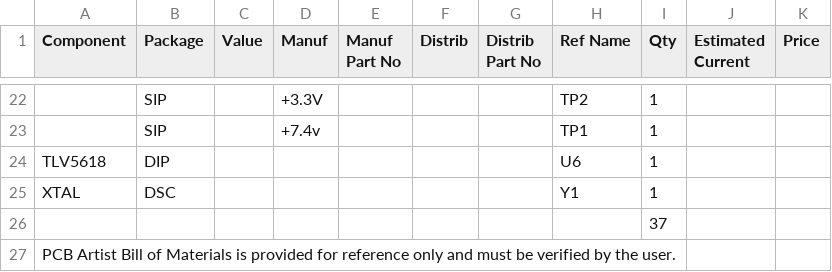
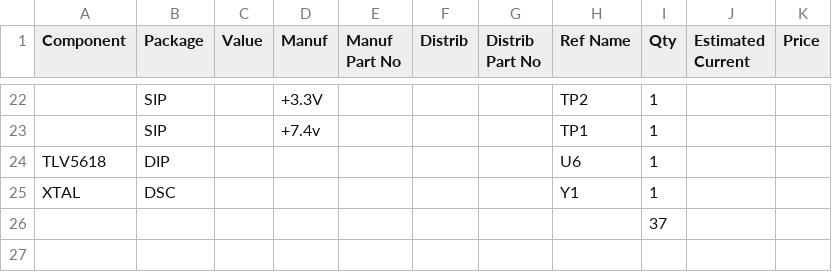
Before and after one commit to glockwork/EE445L, a CSV file: Lab6/Lab6_Garg_Joglekar (bill of materials CSV).csv, drawn as a sheet; only a part is shown, gaps mark what is left out.

```diff
--- a/Lab6/Lab6_Garg_Joglekar (bill of materials CSV).csv
+++ b/Lab6/Lab6_Garg_Joglekar (bill of materials CSV).csv
@@ -26,2 +26 @@ XTAL,DSC,,,,,,Y1,1,,
 ,,,,,,,,37,,
-PCB Artist Bill of Materials is provided for reference only and must be verified by the user.,,,,,,,,,,
```
Also changed, not shown: 30 other files.
